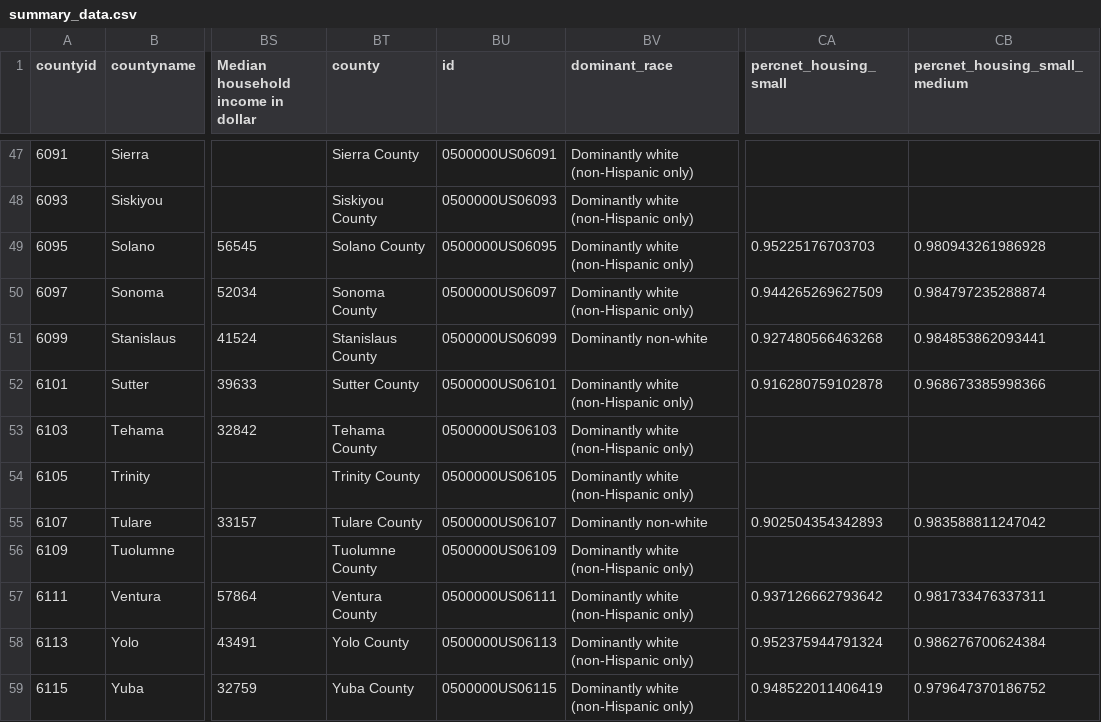
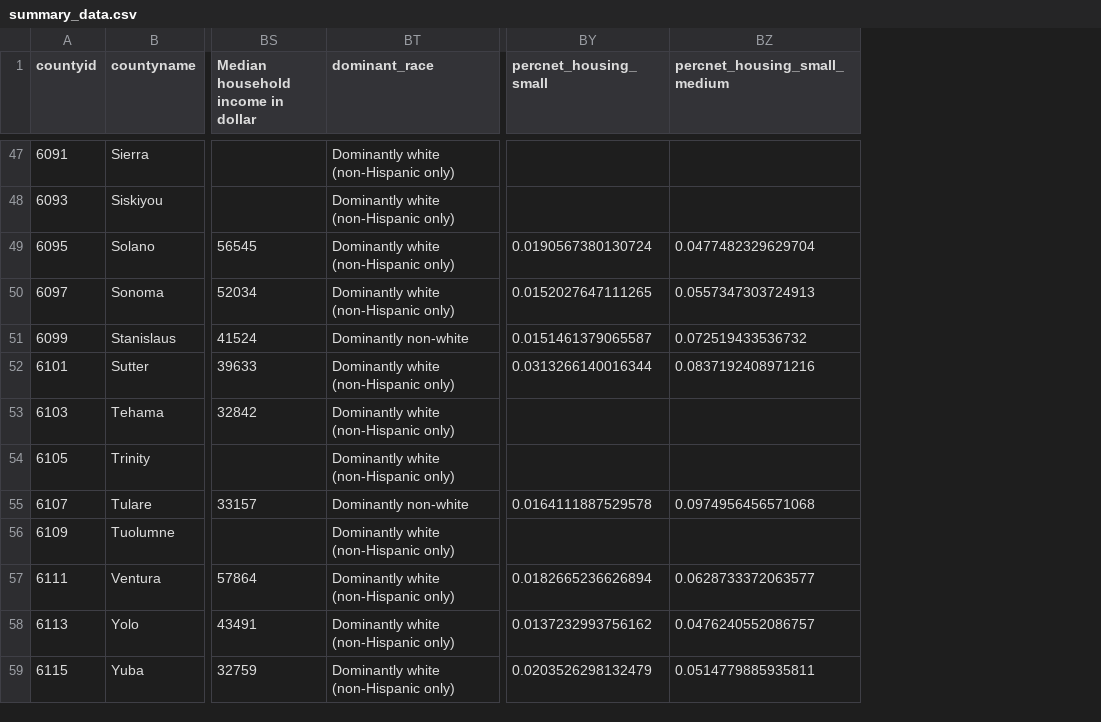
Before and after one commit to shuangw1/Measure-of-America, a CSV file: data/summary_data.csv, drawn as a sheet; only a part is shown, gaps mark what is left out; removed rows and columns are numbered as before the commit, all else as after; the diff covers the shown part only; the diff names each change by its address in the sheet, - before the commit and + after, or states it on an @@ line.

```diff
--- a/data/summary_data.csv
+++ b/data/summary_data.csv
-column BT (county), rows 47-59: Sierra County | Siskiyou County | Solano County | Sonoma County | Stanislaus County | Sutter County | Tehama County | Trinity County | Tulare County | Tuolumne County | Ventura County | Yolo County | Yuba County
-column BU (id), rows 47-59: 0500000US06091 | 0500000US06093 | 0500000US06095 | 0500000US06097 | 0500000US06099 | 0500000US06101 | 0500000US06103 | 0500000US06105 | 0500000US06107 | 0500000US06109 | 0500000US06111 | 0500000US06113 | 0500000US06115
-BY49 (percnet_housing_small): 0.95225176703703
+BY49 (percnet_housing_small): 0.0190567380130724
-BZ49 (percnet_housing_small_medium): 0.980943261986928
+BZ49 (percnet_housing_small_medium): 0.0477482329629704
-BY50 (percnet_housing_small): 0.944265269627509
+BY50 (percnet_housing_small): 0.0152027647111265
-BZ50 (percnet_housing_small_medium): 0.984797235288874
+BZ50 (percnet_housing_small_medium): 0.0557347303724913
-BY51 (percnet_housing_small): 0.927480566463268
+BY51 (percnet_housing_small): 0.0151461379065587
-BZ51 (percnet_housing_small_medium): 0.984853862093441
+BZ51 (percnet_housing_small_medium): 0.072519433536732
-BY52 (percnet_housing_small): 0.916280759102878
+BY52 (percnet_housing_small): 0.0313266140016344
-BZ52 (percnet_housing_small_medium): 0.968673385998366
+BZ52 (percnet_housing_small_medium): 0.0837192408971216
-BY55 (percnet_housing_small): 0.902504354342893
+BY55 (percnet_housing_small): 0.0164111887529578
-BZ55 (percnet_housing_small_medium): 0.983588811247042
+BZ55 (percnet_housing_small_medium): 0.0974956456571068
-BY57 (percnet_housing_small): 0.937126662793642
+BY57 (percnet_housing_small): 0.0182665236626894
-BZ57 (percnet_housing_small_medium): 0.981733476337311
+BZ57 (percnet_housing_small_medium): 0.0628733372063577
-BY58 (percnet_housing_small): 0.952375944791324
+BY58 (percnet_housing_small): 0.0137232993756162
-BZ58 (percnet_housing_small_medium): 0.986276700624384
+BZ58 (percnet_housing_small_medium): 0.0476240552086757
-BY59 (percnet_housing_small): 0.948522011406419
+BY59 (percnet_housing_small): 0.0203526298132479
-BZ59 (percnet_housing_small_medium): 0.979647370186752
+BZ59 (percnet_housing_small_medium): 0.0514779885935811
```
Also changed, not shown: 62 edited cells elsewhere in this file.
